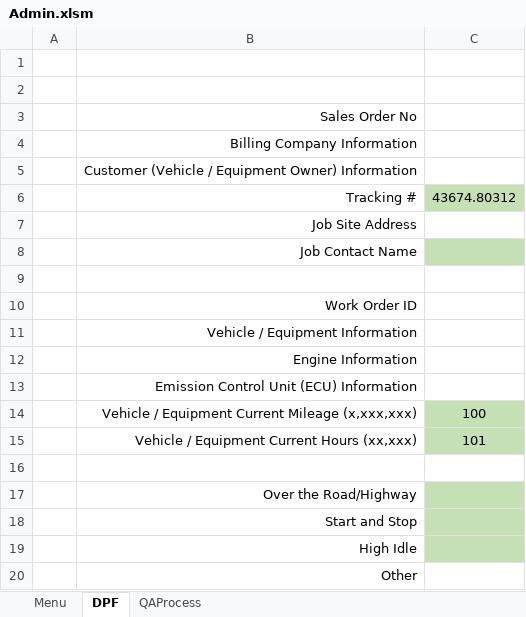
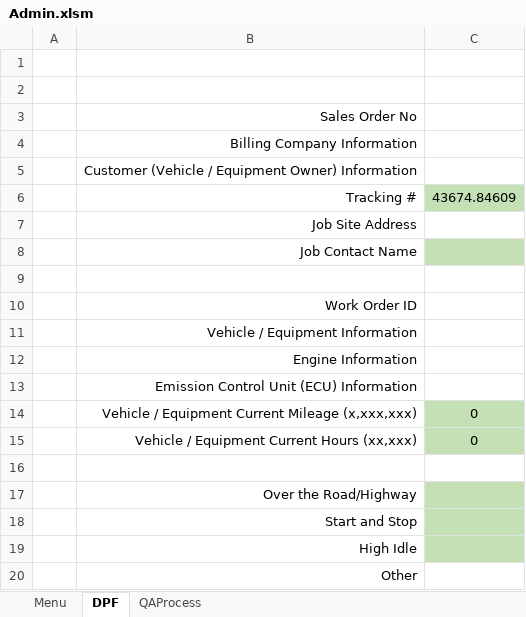
Before and after one commit to FrankDesimone/DP, an Excel workbook: DP/Excel/Admin.xlsm, sheet DPF, drawn as a sheet; only a part is shown; values as stored, in another font and other column widths than the file's, no borders; charts and pictures not drawn; the diff names each change by its address in the sheet, - before the commit and + after, or states it on an @@ line.

```diff
--- a/DP/Excel/Admin.xlsm (sheet DPF)
+++ b/DP/Excel/Admin.xlsm (sheet DPF)
-C6: 43674.80312
+C6: 43674.84609
-C14: 100
+C14: 0
-C15: 101
+C15: 0
```
Also changed, not shown: sheet QAProcess, charts or pictures, 2 other files.
